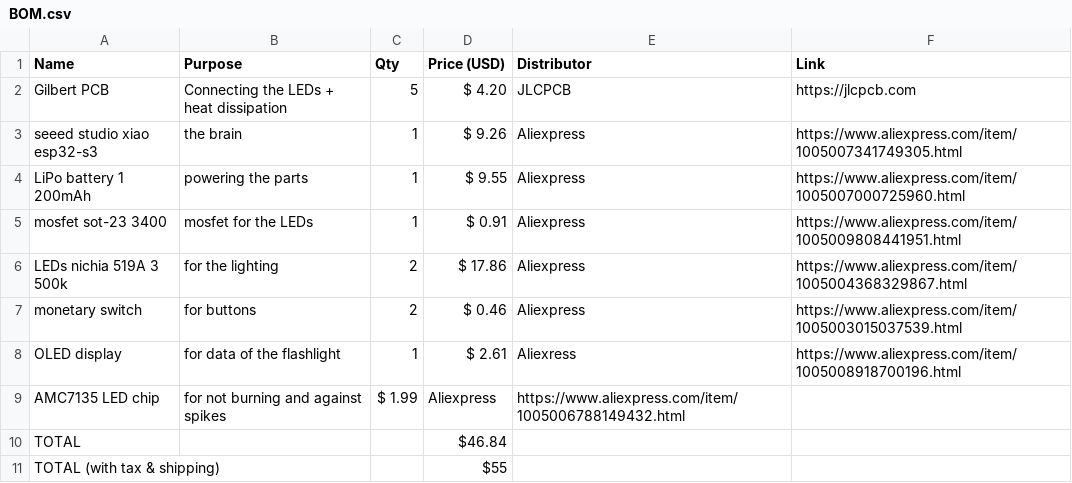
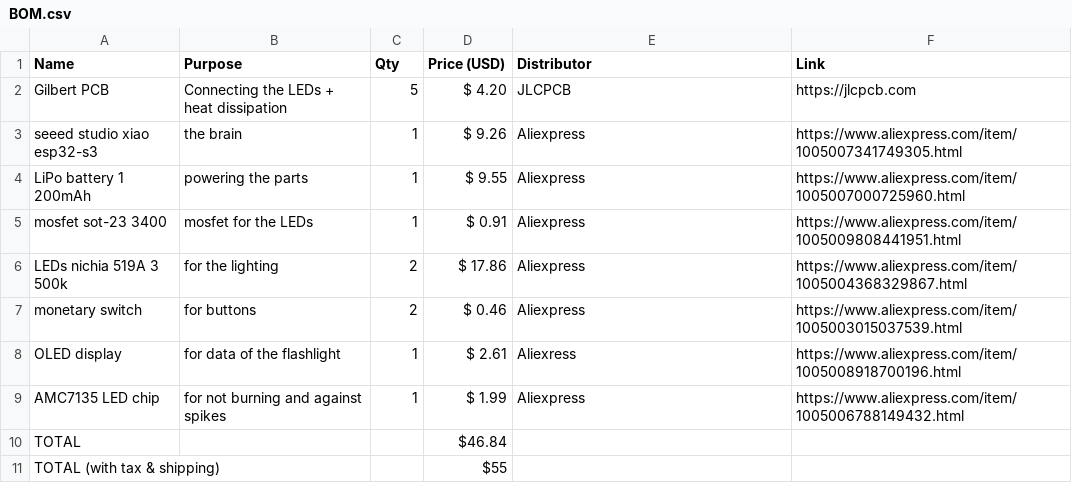
Before and after one commit to Small-doge128/Gilbert-the-flashlight, a CSV file: BOM.csv, drawn as a sheet.

Commit message:
Update BOM.csv

```diff
--- a/BOM.csv
+++ b/BOM.csv
@@ -8,3 +8,3 @@ monetary switch,for buttons,2,$ 0.46,Aliexpress,https://www.aliexpress.com/item/
 OLED display,for data of the flashlight,1,$ 2.61,Aliexress,https://www.aliexpress.com/item/1005008918700196.html
-AMC7135 LED chip,for not burning and against spikes,$ 1.99,Aliexpress,https://www.aliexpress.com/item/1005006788149432.html
+AMC7135 LED chip,for not burning and against spikes,1,$ 1.99,Aliexpress,https://www.aliexpress.com/item/1005006788149432.html
 TOTAL,,,$46.84,,
```
